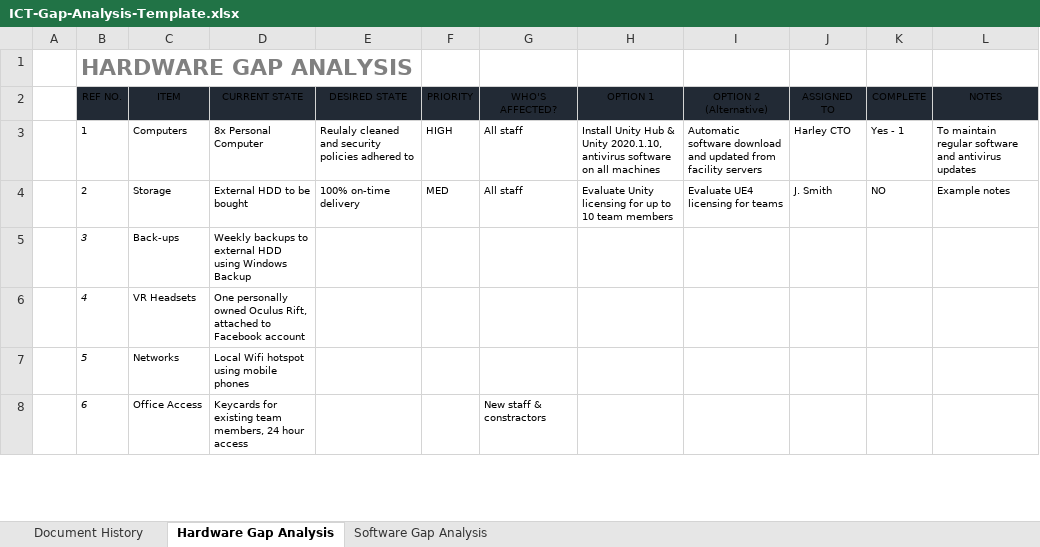
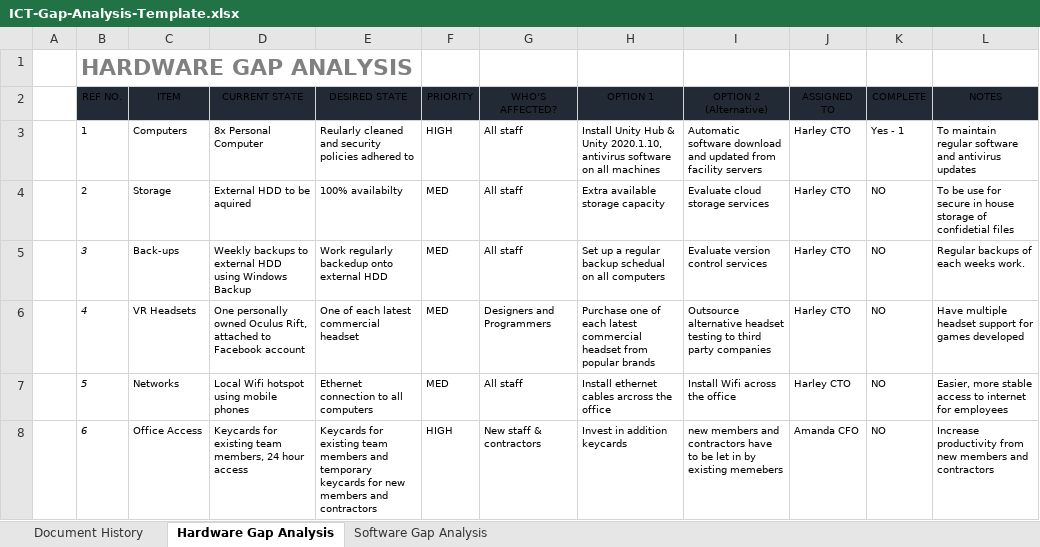
Before and after one commit to Dinoboy173/ProfStud, an Excel workbook: Class2/ICT-Gap-Analysis-Template.xlsx, sheet Hardware Gap Analysis, drawn as a sheet; only a part is shown; values as stored, in another font and other column widths than the file's, no borders; conditional formats and table styles not drawn; the diff covers the shown part only; the diff names each change by its address in the sheet, - before the commit and + after, or states it on an @@ line.

```diff
--- a/Class2/ICT-Gap-Analysis-Template.xlsx (sheet Hardware Gap Analysis)
+++ b/Class2/ICT-Gap-Analysis-Template.xlsx (sheet Hardware Gap Analysis)
-E3 (DESIRED STATE): Reulaly cleaned and…
+E3 (DESIRED STATE): Reularly cleaned and…
-D4 (CURRENT STATE): External HDD to be bought
+D4 (CURRENT STATE): External HDD to be aquired
-E4 (DESIRED STATE): 100% on-time delivery
+E4 (DESIRED STATE): 100% availabilty
-H4 (OPTION 1): Evaluate Unity licensing for up to 10 team members
+H4 (OPTION 1): Extra available storage capacity
-I4 (OPTION 2 (Alternative)): Evaluate UE4 licensing for teams
+I4 (OPTION 2 (Alternative)): Evaluate cloud storage services
-J4 (ASSIGNED TO): J. Smith
+J4 (ASSIGNED TO): Harley CTO
-L4 (NOTES): Example notes
+L4 (NOTES): To be use for secure in house storage of confidetial files
-E5 (DESIRED STATE): (empty)
+E5 (DESIRED STATE): Work regularly backedup onto external HDD
-F5:F7 (PRIORITY): (empty)
+F5:F7 (PRIORITY): MED
-G5 (WHO'S AFFECTED?): (empty)
+G5 (WHO'S AFFECTED?): All staff
-H5 (OPTION 1): (empty)
+H5 (OPTION 1): Set up a regular backup schedual on all computers
-I5 (OPTION 2 (Alternative)): (empty)
+I5 (OPTION 2 (Alternative)): Evaluate version control services
-J5:J7 (ASSIGNED TO): (empty)
+J5:J7 (ASSIGNED TO): Harley CTO
-K5:K8 (COMPLETE): (empty)
+K5:K8 (COMPLETE): NO
-L5 (NOTES): (empty)
+L5 (NOTES): Regular backups of each weeks work.
-E6 (DESIRED STATE): (empty)
+E6 (DESIRED STATE): One of each latest commercial headset
-G6 (WHO'S AFFECTED?): (empty)
+G6 (WHO'S AFFECTED?): Designers and Programmers
-H6 (OPTION 1): (empty)
+H6 (OPTION 1): Purchase one of each latest commercial headset from popular brands
-I6 (OPTION 2 (Alternative)): (empty)
+I6 (OPTION 2 (Alternative)): Outsource alternative headset testing to third party companies
-L6 (NOTES): (empty)
+L6 (NOTES): Have multiple headset support for games developed
-E7 (DESIRED STATE): (empty)
+E7 (DESIRED STATE): Ethernet connection to all computers
-G7 (WHO'S AFFECTED?): (empty)
+G7 (WHO'S AFFECTED?): All staff
-H7 (OPTION 1): (empty)
+H7 (OPTION 1): Install ethernet cables arcross the office
-I7 (OPTION 2 (Alternative)): (empty)
+I7 (OPTION 2 (Alternative)): Install Wifi across the office
-L7 (NOTES): (empty)
+L7 (NOTES): Easier, more stable access to internet for employees
-E8 (DESIRED STATE): (empty)
+E8 (DESIRED STATE): Keycards for existing team members and temporary keycards for new members and contractors
-F8 (PRIORITY): (empty)
+F8 (PRIORITY): HIGH
-G8 (WHO'S AFFECTED?): New staff & constractors
+G8 (WHO'S AFFECTED?): New staff & contractors
-H8 (OPTION 1): (empty)
+H8 (OPTION 1): Invest in addition keycards
-I8 (OPTION 2 (Alternative)): (empty)
+I8 (OPTION 2 (Alternative)): new members and contractors have to be let in by existing memebers
-J8 (ASSIGNED TO): (empty)
+J8 (ASSIGNED TO): Amanda CFO
-L8 (NOTES): (empty)
+L8 (NOTES): Increase productivity from new members and contractors
```
Also changed, not shown: 16 edited cells elsewhere in this sheet, sheet Software Gap Analysis, sheet Document History, 3 other files.
